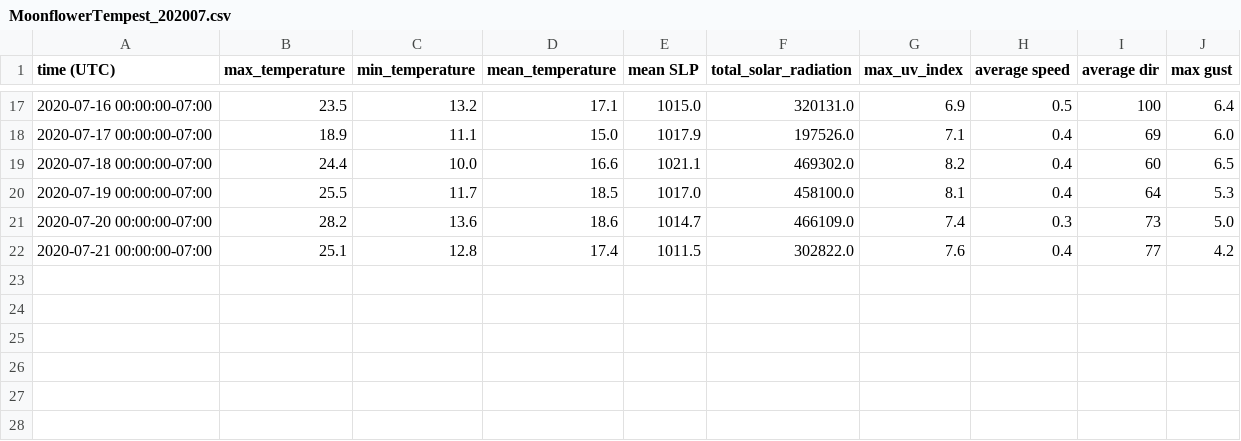
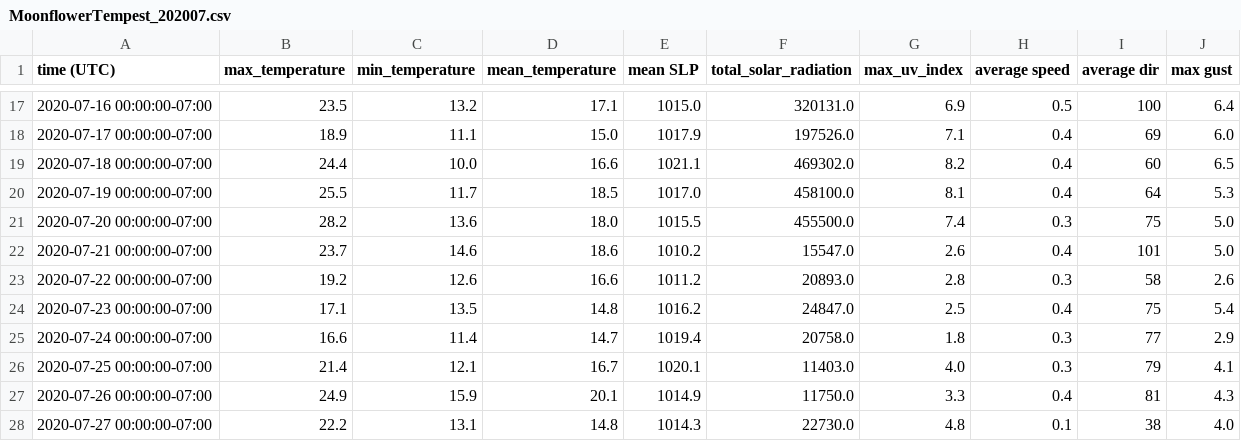
Before and after one commit to NOAA-PMEL/EcoFOCI_Jupyter_Notebooks, a CSV file: ThingSpeak_Wx/MoonflowerTempest_202007.csv, drawn as a sheet; only a part is shown, gaps mark what is left out.

```diff
--- a/ThingSpeak_Wx/MoonflowerTempest_202007.csv
+++ b/ThingSpeak_Wx/MoonflowerTempest_202007.csv
@@ -20,3 +20,9 @@ time (UTC),max_temperature,min_temperature,mean_temperature,mean SLP,total_solar
 2020-07-19 00:00:00-07:00,25.5,11.7,18.5,1017.0,458100.0,8.1,0.4,64,5.3
-2020-07-20 00:00:00-07:00,28.2,13.6,18.6,1014.7,466109.0,7.4,0.3,73,5.0
-2020-07-21 00:00:00-07:00,25.1,12.8,17.4,1011.5,302822.0,7.6,0.4,77,4.2
+2020-07-20 00:00:00-07:00,28.2,13.6,18.0,1015.5,455500.0,7.4,0.3,75,5.0
+2020-07-21 00:00:00-07:00,23.7,14.6,18.6,1010.2,15547.0,2.6,0.4,101,5.0
+2020-07-22 00:00:00-07:00,19.2,12.6,16.6,1011.2,20893.0,2.8,0.3,58,2.6
+2020-07-23 00:00:00-07:00,17.1,13.5,14.8,1016.2,24847.0,2.5,0.4,75,5.4
+2020-07-24 00:00:00-07:00,16.6,11.4,14.7,1019.4,20758.0,1.8,0.3,77,2.9
+2020-07-25 00:00:00-07:00,21.4,12.1,16.7,1020.1,11403.0,4.0,0.3,79,4.1
+2020-07-26 00:00:00-07:00,24.9,15.9,20.1,1014.9,11750.0,3.3,0.4,81,4.3
+2020-07-27 00:00:00-07:00,22.2,13.1,14.8,1014.3,22730.0,4.8,0.1,38,4.0
```
Also changed, not shown: 2 other files.
